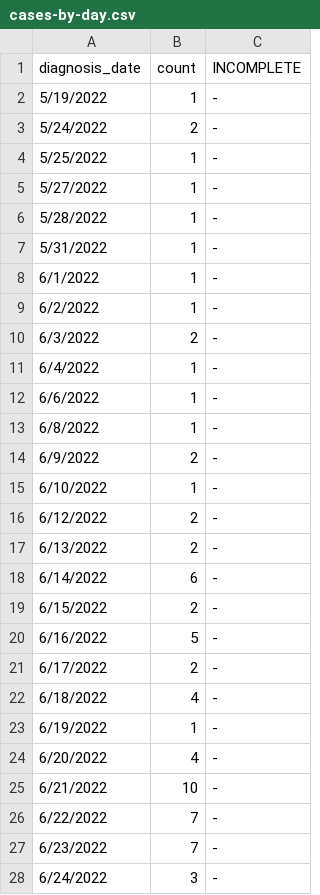
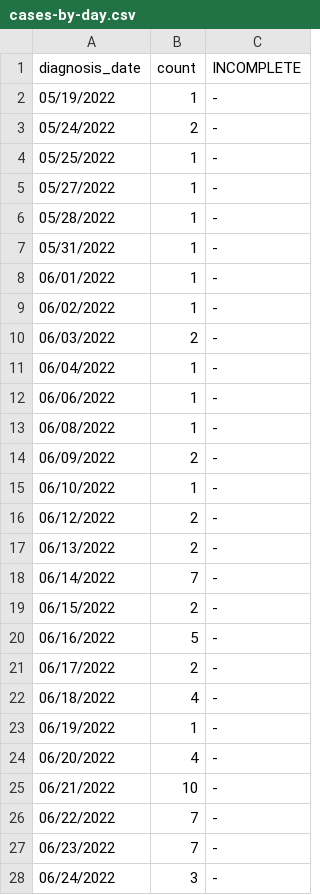
Before and after one commit to nychealth/monkeypox-data, a CSV file: trends/cases-by-day.csv, drawn as a sheet; only a part is shown; the diff covers the shown part only.

Commit message:
Data Update 07/29

```diff
--- a/trends/cases-by-day.csv
+++ b/trends/cases-by-day.csv
@@ -1,28 +1,28 @@
 diagnosis_date,count,INCOMPLETE
-5/19/2022,1,-
-5/24/2022,2,-
-5/25/2022,1,-
-5/27/2022,1,-
-5/28/2022,1,-
-5/31/2022,1,-
-6/1/2022,1,-
-6/2/2022,1,-
-6/3/2022,2,-
-6/4/2022,1,-
-6/6/2022,1,-
-6/8/2022,1,-
-6/9/2022,2,-
-6/10/2022,1,-
-6/12/2022,2,-
-6/13/2022,2,-
-6/14/2022,6,-
-6/15/2022,2,-
-6/16/2022,5,-
-6/17/2022,2,-
-6/18/2022,4,-
-6/19/2022,1,-
-6/20/2022,4,-
-6/21/2022,10,-
-6/22/2022,7,-
-6/23/2022,7,-
-6/24/2022,3,-
+05/19/2022,1,-
+05/24/2022,2,-
+05/25/2022,1,-
+05/27/2022,1,-
+05/28/2022,1,-
+05/31/2022,1,-
+06/01/2022,1,-
+06/02/2022,1,-
+06/03/2022,2,-
+06/04/2022,1,-
+06/06/2022,1,-
+06/08/2022,1,-
+06/09/2022,2,-
+06/10/2022,1,-
+06/12/2022,2,-
+06/13/2022,2,-
+06/14/2022,7,-
+06/15/2022,2,-
+06/16/2022,5,-
+06/17/2022,2,-
+06/18/2022,4,-
+06/19/2022,1,-
+06/20/2022,4,-
+06/21/2022,10,-
+06/22/2022,7,-
+06/23/2022,7,-
+06/24/2022,3,-
```
Also changed, not shown: 2 added rows, 1 removed row and 37 edited cells elsewhere in this file.
